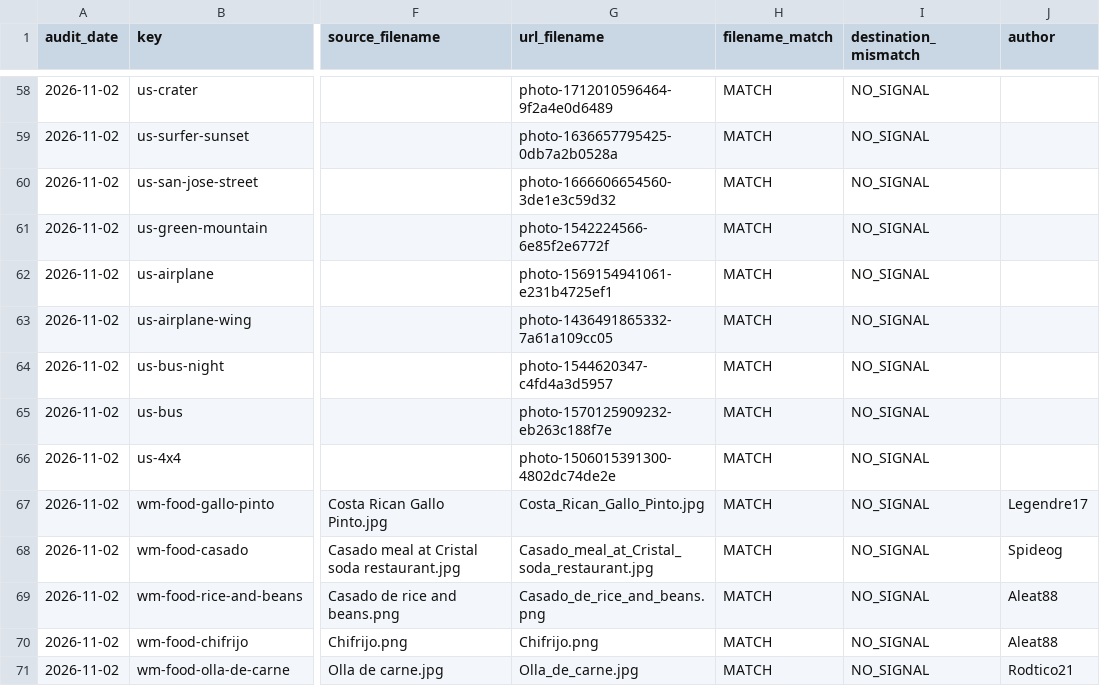
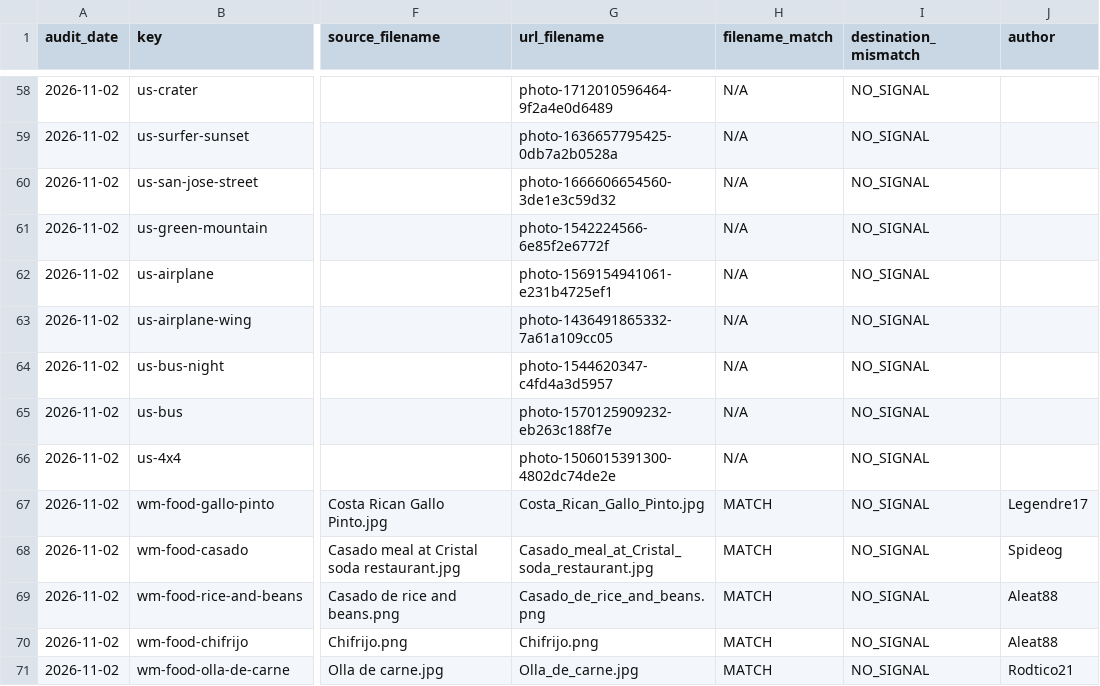
Before and after one commit to jarojas2026/CostaRicaTours2026, a CSV file: reports/photo-destination-audit.csv, drawn as a sheet; only a part is shown, gaps mark what is left out; the diff covers the shown part only; the diff names each change by its address in the sheet, - before the commit and + after, or states it on an @@ line.

Commit message:
fix(media): marcar filenames no comparables como N/A

```diff
--- a/reports/photo-destination-audit.csv
+++ b/reports/photo-destination-audit.csv
-H58:H66 (filename_match): MATCH
+H58:H66 (filename_match): N/A
```
Also changed, not shown: 27 edited cells elsewhere in this file.
